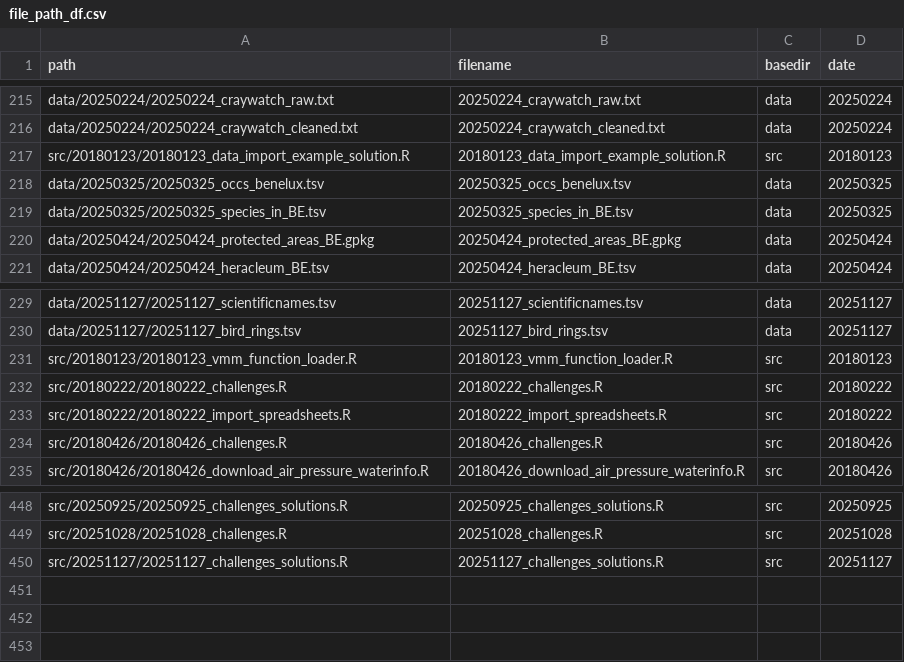
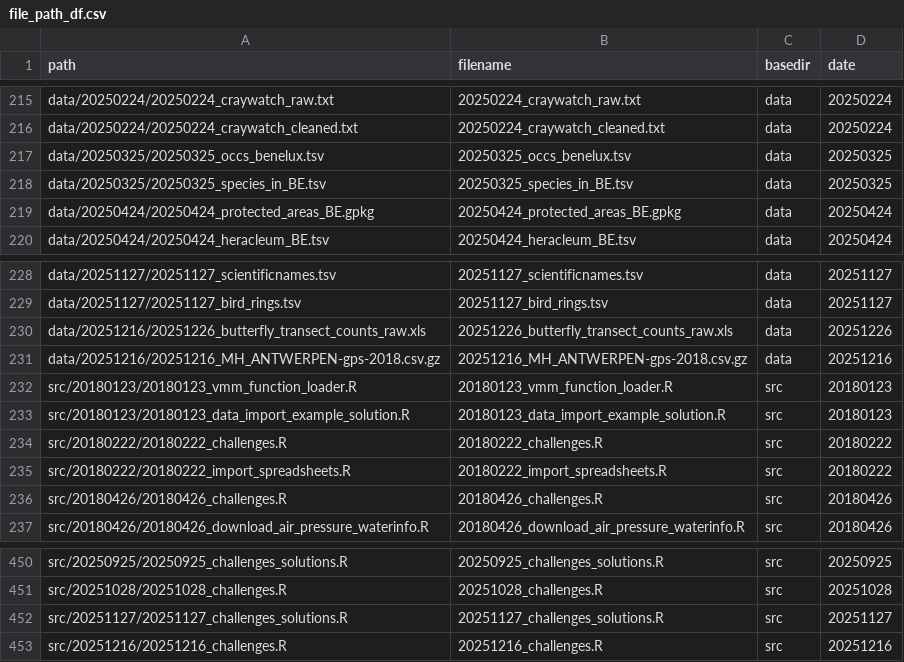
Before and after one commit to inbo/coding-club, a CSV file: file_paths/file_path_df.csv, drawn as a sheet; only a part is shown, gaps mark what is left out.

Commit message:
Add filepaths 20251216

```diff
--- a/file_paths/file_path_df.csv
+++ b/file_paths/file_path_df.csv
@@ -216,3 +216,2 @@ data/20250224/20250224_craywatch_raw.txt,20250224_craywatch_raw.txt,data,2025022
 data/20250224/20250224_craywatch_cleaned.txt,20250224_craywatch_cleaned.txt,data,20250224
-src/20180123/20180123_data_import_example_solution.R,20180123_data_import_example_solution.R,src,20180123
 data/20250325/20250325_occs_benelux.tsv,20250325_occs_benelux.tsv,data,20250325
@@ -230,3 +229,6 @@ data/20251127/20251127_scientificnames.tsv,20251127_scientificnames.tsv,data,202
 data/20251127/20251127_bird_rings.tsv,20251127_bird_rings.tsv,data,20251127
+data/20251216/20251226_butterfly_transect_counts_raw.xls,20251226_butterfly_transect_counts_raw.xls,data,20251226
+data/20251216/20251216_MH_ANTWERPEN-gps-2018.csv.gz,20251216_MH_ANTWERPEN-gps-2018.csv.gz,data,20251216
 src/20180123/20180123_vmm_function_loader.R,20180123_vmm_function_loader.R,src,20180123
+src/20180123/20180123_data_import_example_solution.R,20180123_data_import_example_solution.R,src,20180123
 src/20180222/20180222_challenges.R,20180222_challenges.R,src,20180222
@@ -450 +452,2 @@ src/20251028/20251028_challenges.R,20251028_challenges.R,src,20251028
 src/20251127/20251127_challenges_solutions.R,20251127_challenges_solutions.R,src,20251127
+src/20251216/20251216_challenges.R,20251216_challenges.R,src,20251216
```
